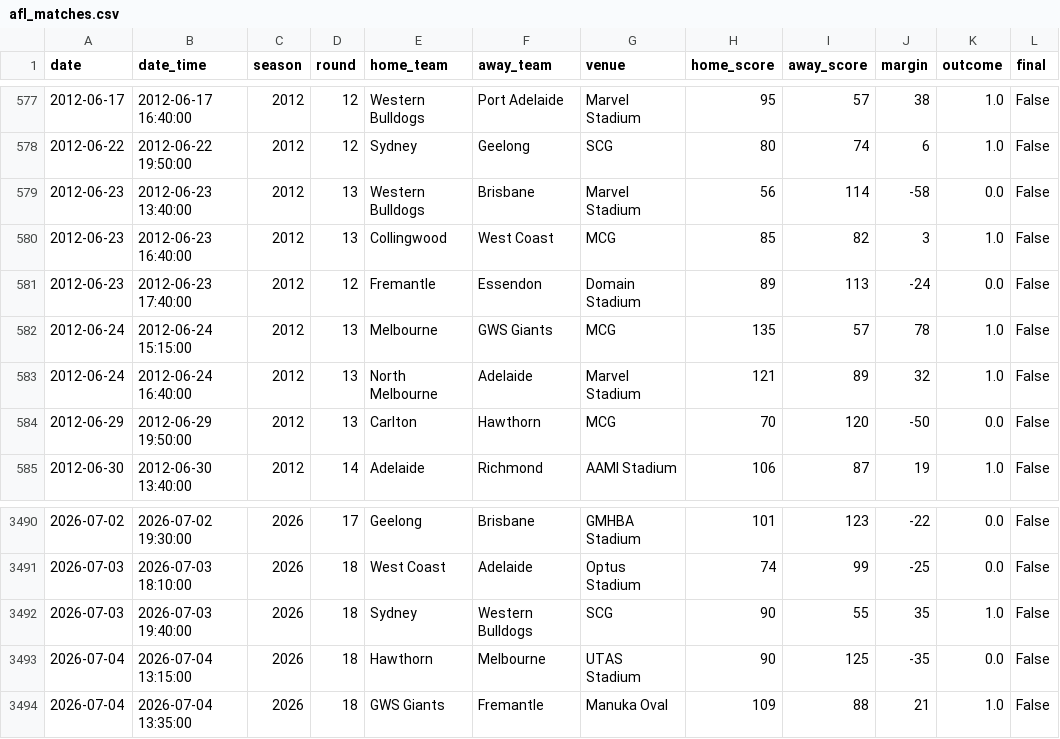
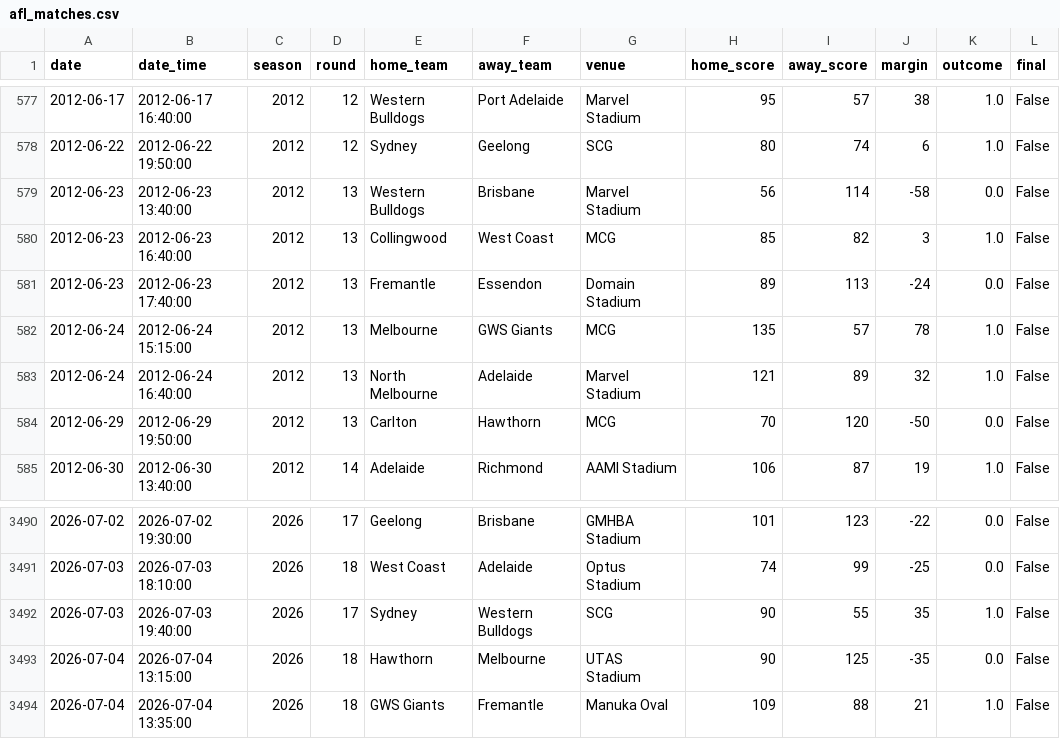
Before and after one commit to dclaz/bscores, a CSV file: src/bscores/data/afl_matches.csv, drawn as a sheet; only a part is shown, gaps mark what is left out; the diff names each change by its address in the sheet, - before the commit and + after, or states it on an @@ line.

```diff
--- a/src/bscores/data/afl_matches.csv
+++ b/src/bscores/data/afl_matches.csv
-D581 (round): 12
+D581 (round): 13
-D3492 (round): 18
+D3492 (round): 17
```
Also changed, not shown: 14 other files.
